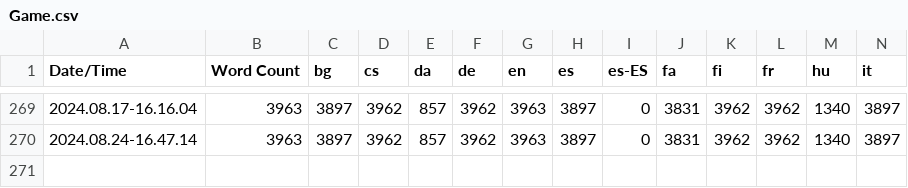
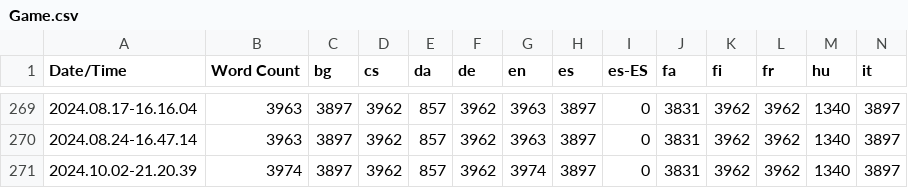
Before and after one commit to alanedwardes/Insulam.Localization, a CSV file: Game/Game.csv, drawn as a sheet; only a part is shown, gaps mark what is left out; rows hold the shown columns only; the diff names each change by its address in the sheet, - before the commit and + after, or states it on an @@ line.

Commit message:
Adds new translation strings for advanced graphics settings.

```diff
--- a/Game/Game.csv
+++ b/Game/Game.csv
+row 271: 2024.10.02-21.20.39 | 3974 | 3897 | 3962 | 857 | 3962 | 3974 | 3897 | 0 | 3831 | 3962 | 3962 | 1340 | 3897
```
Also changed, not shown: 54 other files.
